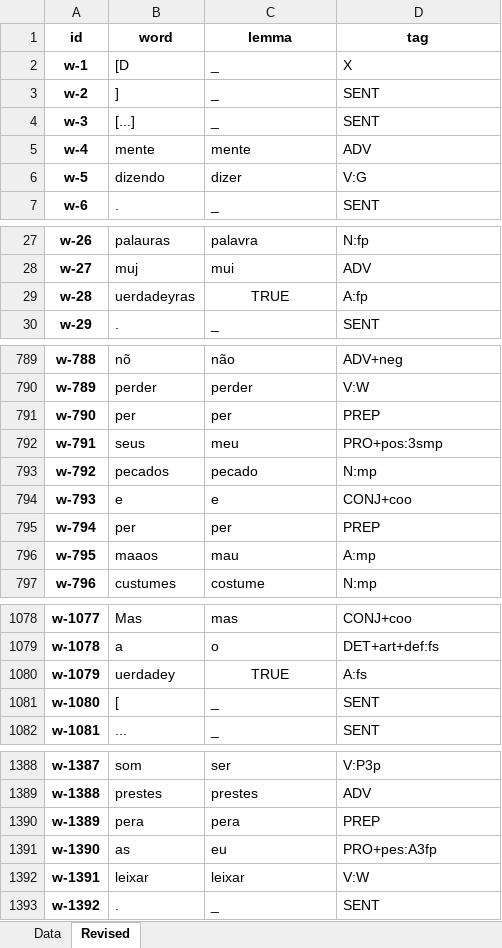
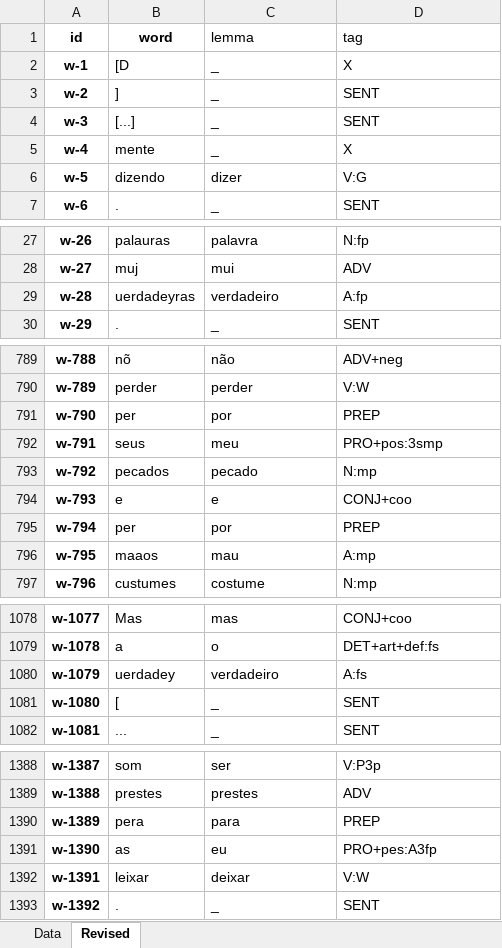
Before and after one commit to CTA-corpus/POS-annotations, an Excel workbook: data/HdE_DCE.tagged.xlsx, sheet Revised, drawn as a sheet; only a part is shown, gaps mark what is left out; values as stored, in another font and other column widths than the file's, no borders; the diff covers the shown part only; the diff names each change by its address in the sheet, - before the commit and + after, or states it on an @@ line.

```diff
--- a/data/HdE_DCE.tagged.xlsx (sheet Revised)
+++ b/data/HdE_DCE.tagged.xlsx (sheet Revised)
@@ C1:D1 bold: on → off, alignment: center → left @@
-C5 (lemma): mente
+C5 (lemma): _
-D5 (tag): ADV
+D5 (tag): X
-C29 (lemma): TRUE
+C29 (lemma): verdadeiro
-C29 alignment: center
+C29 alignment: left
-C791 (lemma): per
+C791 (lemma): por
-C795 (lemma): per
+C795 (lemma): por
-C1080 (lemma): TRUE
+C1080 (lemma): verdadeiro
-C1080 alignment: center
+C1080 alignment: left
-C1390 (lemma): pera
+C1390 (lemma): para
-C1392 (lemma): leixar
+C1392 (lemma): deixar
```
Also changed, not shown: 24 edited cells elsewhere in this sheet, sheet Data.
